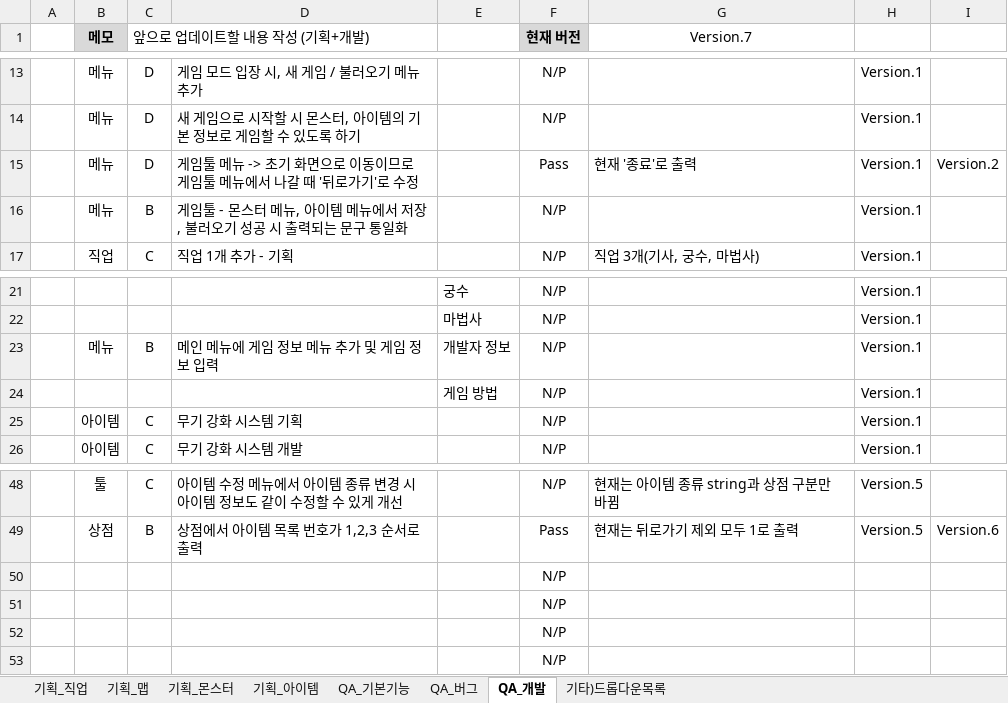
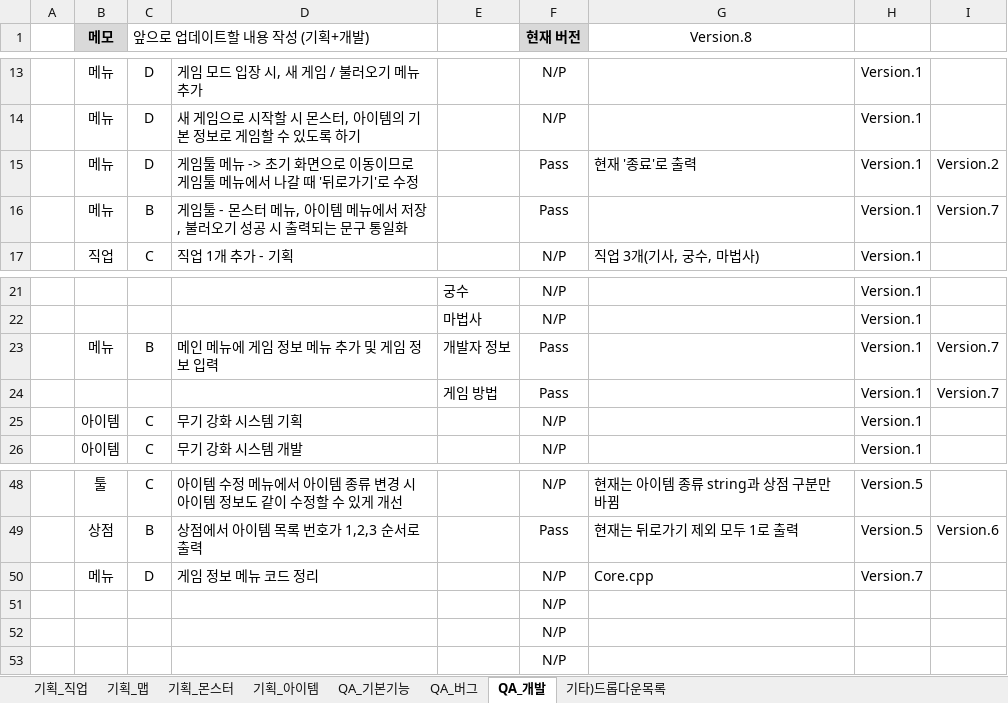
Before and after one commit to codd1/PrimerPasoRPG, an Excel workbook: PrimerPasoRPG/기획+QA.xlsx, sheet QA_개발, drawn as a sheet; only a part is shown, gaps mark what is left out; values as stored, in another font and other column widths than the file's, no borders; conditional formats not drawn; removed rows and columns are numbered as before the commit, all else as after; the diff names each change by its address in the sheet, - before the commit and + after, or states it on an @@ line.

Commit message:
Version.7 게임정보 메뉴 추가

```diff
--- a/PrimerPasoRPG/기획+QA.xlsx (sheet QA_개발)
+++ b/PrimerPasoRPG/기획+QA.xlsx (sheet QA_개발)
-G1: Version.7
+G1: Version.8
-F16 (현재 버전): N/P
+F16 (현재 버전): Pass
-I16: (empty)
+I16: Version.7
-F23:F24 (현재 버전): N/P
+F23:F24 (현재 버전): Pass
-I23:I24: (empty)
+I23:I24: Version.7
-row 50:  |  |  |  |  | N/P
+row 50:  | 메뉴 | D | 게임 정보 메뉴 코드 정리 |  | N/P | Core.cpp | Version.7
```
Also changed, not shown: sheet 기획_몬스터, sheet 기획_아이템, sheet 기획_직업, sheet 기획_맵, 42 other files.
